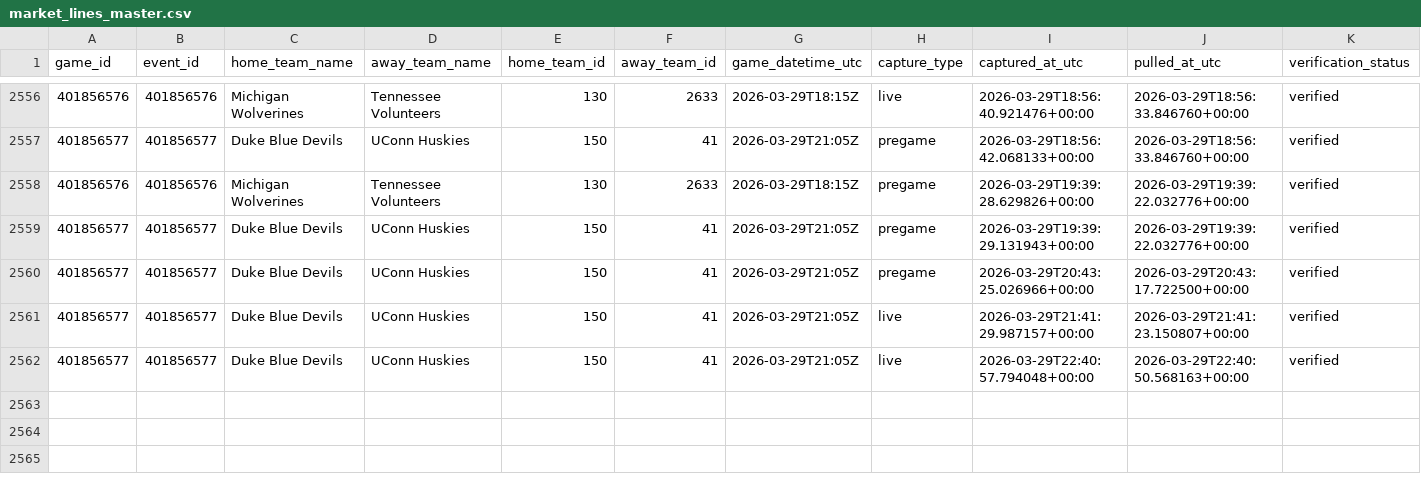
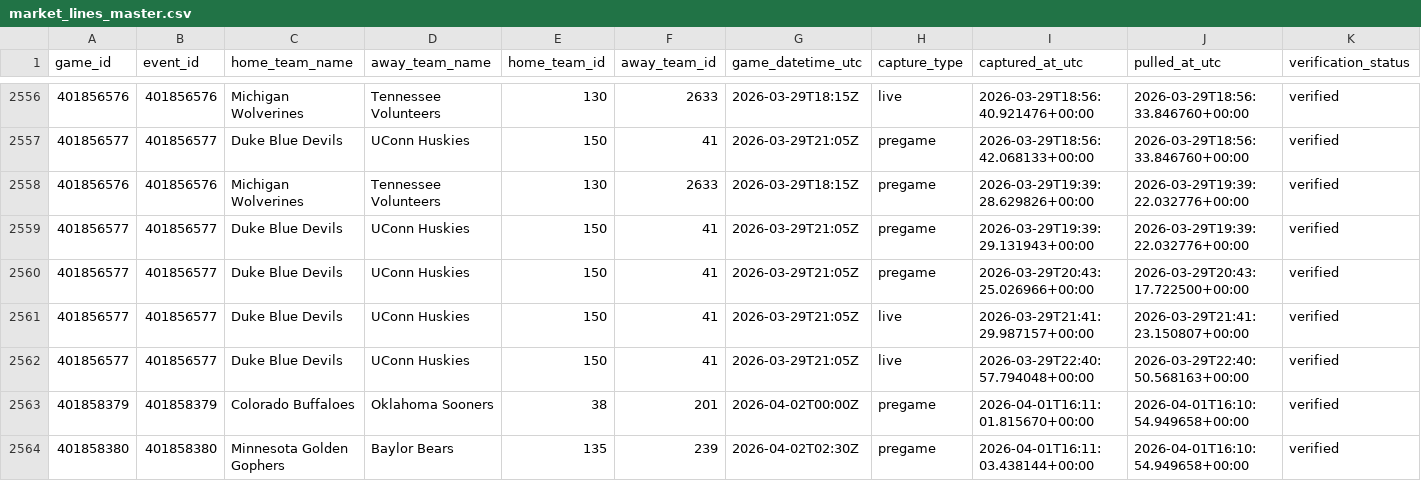
Before and after one commit to goldbondman/CBB.RD2, a CSV file: data/market_lines_master.csv, drawn as a sheet; only a part is shown, gaps mark what is left out; rows hold the shown columns only; the diff names each change by its address in the sheet, - before the commit and + after, or states it on an @@ line.

```diff
--- a/data/market_lines_master.csv
+++ b/data/market_lines_master.csv
+row 2563: 401858379 | 401858379 | Colorado Buffaloes | Oklahoma Sooners | 38 | 201 | 2026-04-02T00:00Z | pregame | 2026-04-01T16:11:01.815670+00:00 | 2026-04-01T16:10:54.949658+00:00 | verified
+row 2564: 401858380 | 401858380 | Minnesota Golden Gophers | Baylor Bears | 135 | 239 | 2026-04-02T02:30Z | pregame | 2026-04-01T16:11:03.438144+00:00 | 2026-04-01T16:10:54.949658+00:00 | verified
```
Also changed, not shown: data/market_lines_latest.csv, data/odds_snapshot.csv, 1 other file.
